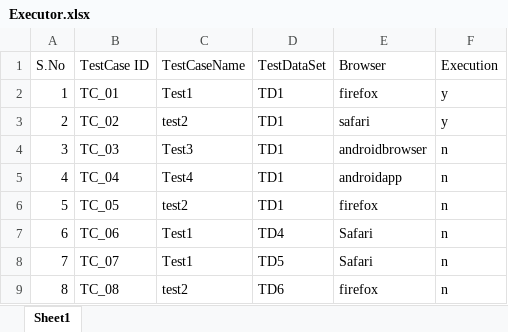
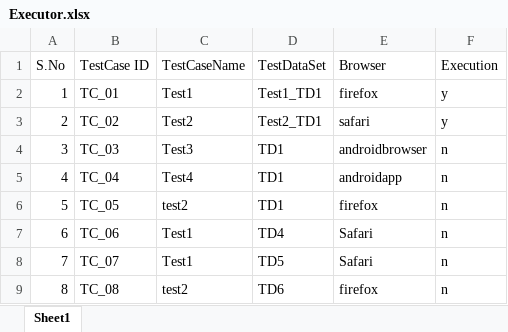
Before and after one commit to bhatnagars/TestBot, an Excel workbook: Parallel_Test/Executor.xlsx, sheet Sheet1, drawn as a sheet; values as stored, in another font and other column widths than the file's, no borders; the diff names each change by its address in the sheet, - before the commit and + after, or states it on an @@ line.

```diff
--- a/Parallel_Test/Executor.xlsx (sheet Sheet1)
+++ b/Parallel_Test/Executor.xlsx (sheet Sheet1)
-D2 (TestDataSet): TD1
+D2 (TestDataSet): Test1_TD1
-C3 (TestCaseName): test2
+C3 (TestCaseName): Test2
-D3 (TestDataSet): TD1
+D3 (TestDataSet): Test2_TD1
```
Also changed, not shown: Parallel_Test/FailedTest.xlsx, 11 other files.
